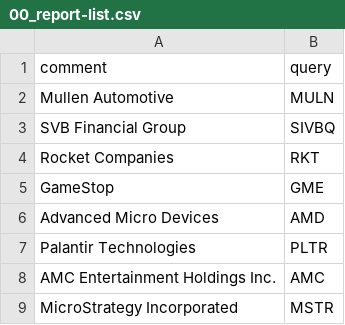
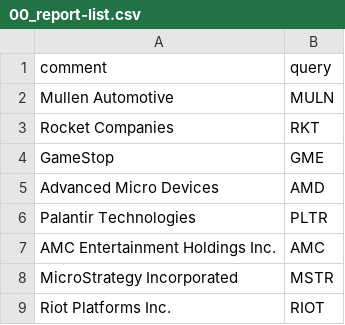
Before and after one commit to alphanome-ai/sec-parser-test-data, a CSV file: retrieval_scripts/00_report-list.csv, drawn as a sheet; only a part is shown; the shorter side is filled out with more unchanged rows.

Commit message:
remove SVB from ticker list

```diff
--- a/retrieval_scripts/00_report-list.csv
+++ b/retrieval_scripts/00_report-list.csv
@@ -2,3 +2,2 @@ comment,query
 Mullen Automotive,MULN
-SVB Financial Group,SIVBQ
 Rocket Companies,RKT
```
